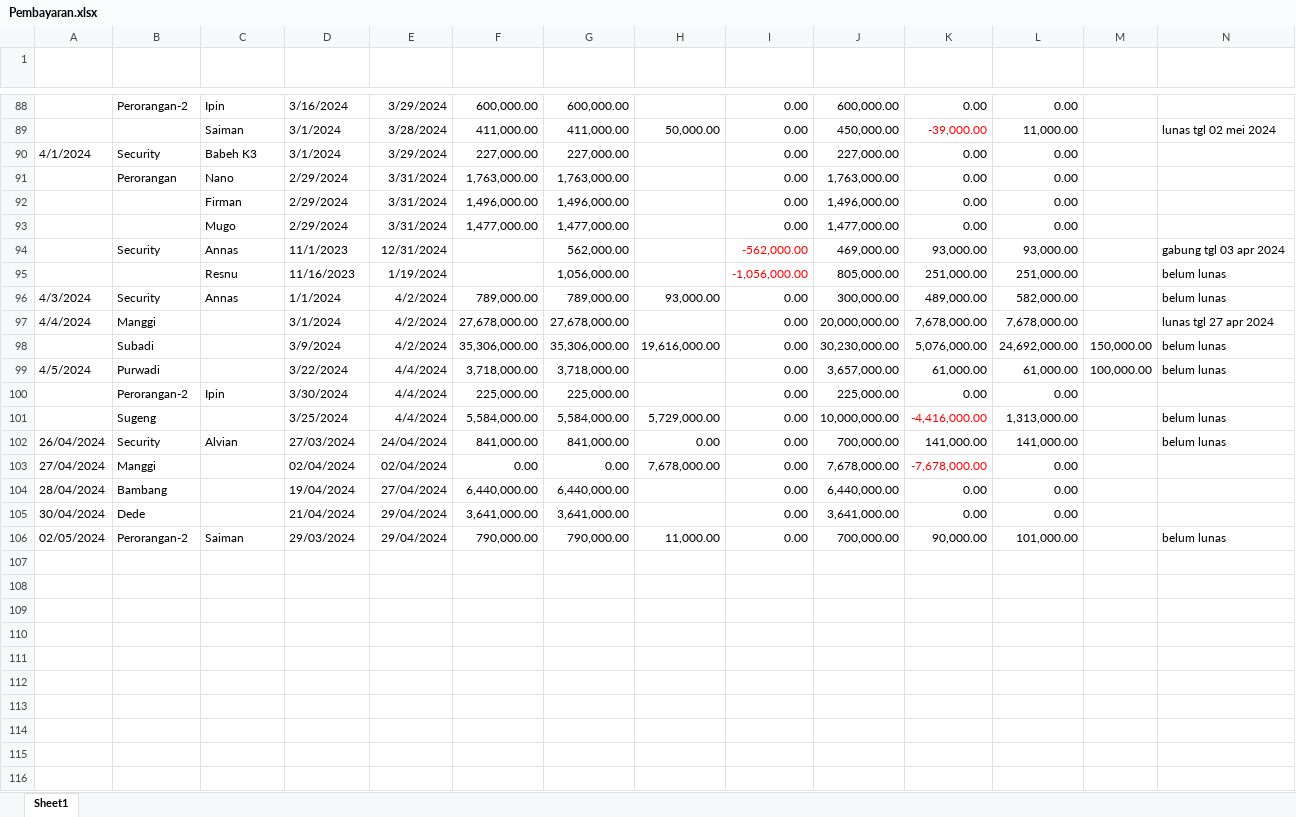
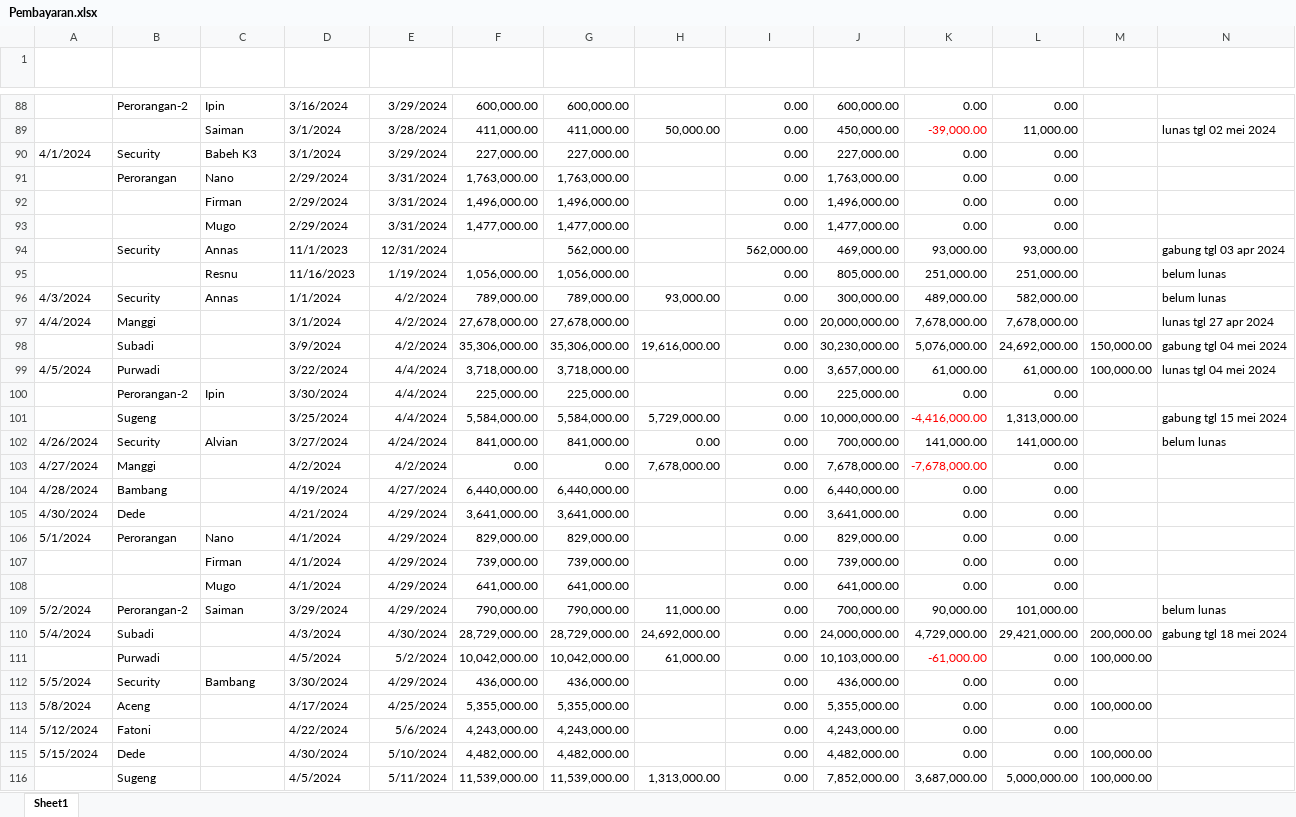
Before and after one commit to Bear39/data-warung, an Excel workbook: pembayaran/Pembayaran.xlsx, sheet Sheet1, drawn as a sheet; only a part is shown, gaps mark what is left out; values as stored, in another font and other column widths than the file's, no borders; table styles not drawn; addresses are those after the commit; the diff covers the shown part only; the diff names each change by its address in the sheet, - before the commit and + after, or states it on an @@ line.

```diff
--- a/pembayaran/Pembayaran.xlsx (sheet Sheet1)
+++ b/pembayaran/Pembayaran.xlsx (sheet Sheet1)
-I94 (Beda Tagihan): -562,000.00
+I94 (Beda Tagihan): 562,000.00
-I94:I95 text colour: #FF0000
+I94:I95 text colour: black
-F95 (Tagihan): (empty)
+F95 (Tagihan): 1,056,000.00
-I95 (Beda Tagihan): -1,056,000.00
+I95 (Beda Tagihan): 0.00
-N98 (Keterangan): belum lunas
+N98 (Keterangan): gabung tgl 04 mei 2024
-N99 (Keterangan): belum lunas
+N99 (Keterangan): lunas tgl 04 mei 2024
-N101 (Keterangan): belum lunas
+N101 (Keterangan): gabung tgl 15 mei 2024
-A102 (Tanggal Pembayaran): 26/04/2024
+A102 (Tanggal Pembayaran): 4/26/2024
-D102 (Periode Mulai): 27/03/2024
+D102 (Periode Mulai): 3/27/2024
-E102 (Periode Akhir): 24/04/2024
+E102 (Periode Akhir): 4/24/2024
-A103 (Tanggal Pembayaran): 27/04/2024
+A103 (Tanggal Pembayaran): 4/27/2024
-D103 (Periode Mulai): 02/04/2024
+D103 (Periode Mulai): 4/2/2024
-E103 (Periode Akhir): 02/04/2024
+E103 (Periode Akhir): 4/2/2024
-A104 (Tanggal Pembayaran): 28/04/2024
+A104 (Tanggal Pembayaran): 4/28/2024
-D104 (Periode Mulai): 19/04/2024
+D104 (Periode Mulai): 4/19/2024
-E104 (Periode Akhir): 27/04/2024
+E104 (Periode Akhir): 4/27/2024
-A105 (Tanggal Pembayaran): 30/04/2024
+A105 (Tanggal Pembayaran): 4/30/2024
-D105 (Periode Mulai): 21/04/2024
+D105 (Periode Mulai): 4/21/2024
-E105 (Periode Akhir): 29/04/2024
+E105 (Periode Akhir): 4/29/2024
+row 106: 5/1/2024 | Perorangan | Nano | 4/1/2024 | 4/29/2024 | 829,000.00 | 829,000.00 |  | 0.00 | 829,000.00 | 0.00 | 0.00
+row 107:  |  | Firman | 4/1/2024 | 4/29/2024 | 739,000.00 | 739,000.00 |  | 0.00 | 739,000.00 | 0.00 | 0.00
+row 108:  |  | Mugo | 4/1/2024 | 4/29/2024 | 641,000.00 | 641,000.00 |  | 0.00 | 641,000.00 | 0.00 | 0.00
-A109 (Tanggal Pembayaran): 02/05/2024
+A109 (Tanggal Pembayaran): 5/2/2024
-D109 (Periode Mulai): 29/03/2024
+D109 (Periode Mulai): 3/29/2024
-E109 (Periode Akhir): 29/04/2024
+E109 (Periode Akhir): 4/29/2024
+row 110: 5/4/2024 | Subadi |  | 4/3/2024 | 4/30/2024 | 28,729,000.00 | 28,729,000.00 | 24,692,000.00 | 0.00 | 24,000,000.00 | 4,729,000.00 | 29,421,000.00 | 200,000.00 | gabung tgl 18 mei 2024
+row 111:  | Purwadi |  | 4/5/2024 | 5/2/2024 | 10,042,000.00 | 10,042,000.00 | 61,000.00 | 0.00 | 10,103,000.00 | -61,000.00 | 0.00 | 100,000.00
+row 112: 5/5/2024 | Security | Bambang | 3/30/2024 | 4/29/2024 | 436,000.00 | 436,000.00 |  | 0.00 | 436,000.00 | 0.00 | 0.00
+row 113: 5/8/2024 | Aceng |  | 4/17/2024 | 4/25/2024 | 5,355,000.00 | 5,355,000.00 |  | 0.00 | 5,355,000.00 | 0.00 | 0.00 | 100,000.00
+row 114: 5/12/2024 | Fatoni |  | 4/22/2024 | 5/6/2024 | 4,243,000.00 | 4,243,000.00 |  | 0.00 | 4,243,000.00 | 0.00 | 0.00
+row 115: 5/15/2024 | Dede |  | 4/30/2024 | 5/10/2024 | 4,482,000.00 | 4,482,000.00 |  | 0.00 | 4,482,000.00 | 0.00 | 0.00 | 100,000.00
+row 116:  | Sugeng |  | 4/5/2024 | 5/11/2024 | 11,539,000.00 | 11,539,000.00 | 1,313,000.00 | 0.00 | 7,852,000.00 | 3,687,000.00 | 5,000,000.00 | 100,000.00
```
Also changed, not shown: 8 added rows, 83 edited cells and cell formats elsewhere in this sheet, formulas that keep their value, 22 other files.
